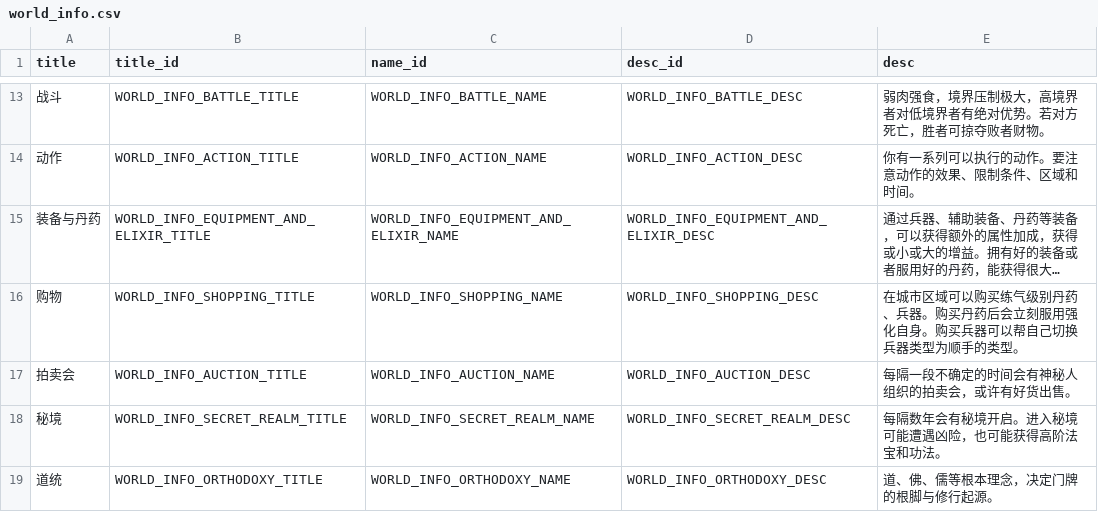
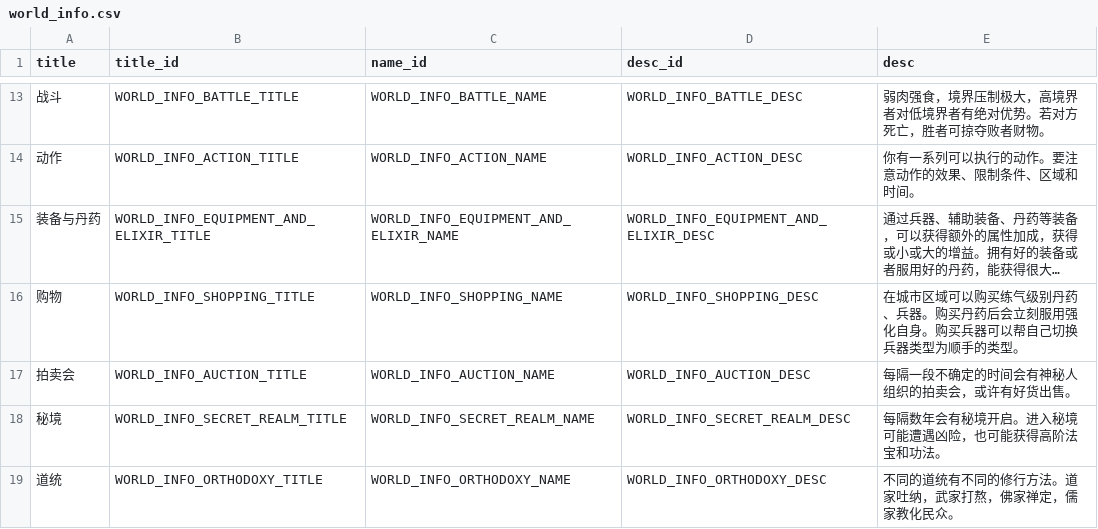
Before and after one commit to 4thfever/cultivation-world-simulator, a CSV file: static/game_configs/world_info.csv, drawn as a sheet; only a part is shown, gaps mark what is left out; long unchanged cells end in ….

```diff
--- a/static/game_configs/world_info.csv
+++ b/static/game_configs/world_info.csv
@@ -18,2 +18,2 @@ title,title_id,name_id,desc_id,desc
 秘境,WORLD_INFO_SECRET_REALM_TITLE,WORLD_INFO_SECRET_REALM_NAME,WORLD_INFO_SECRET_REALM_DESC,每隔数年会有秘境开启。进入秘境可能遭遇凶险，也可能获得高阶法宝和功法。
-道统,WORLD_INFO_ORTHODOXY_TITLE,WORLD_INFO_ORTHODOXY_NAME,WORLD_INFO_ORTHODOXY_DESC,道、佛、儒等根本理念，决定门牌的根脚与修行起源。
+道统,WORLD_INFO_ORTHODOXY_TITLE,WORLD_INFO_ORTHODOXY_NAME,WORLD_INFO_ORTHODOXY_DESC,不同的道统有不同的修行方法。道家吐纳，武家打熬，佛家禅定，儒家教化民众。
```
Also changed, not shown: 18 other files.
